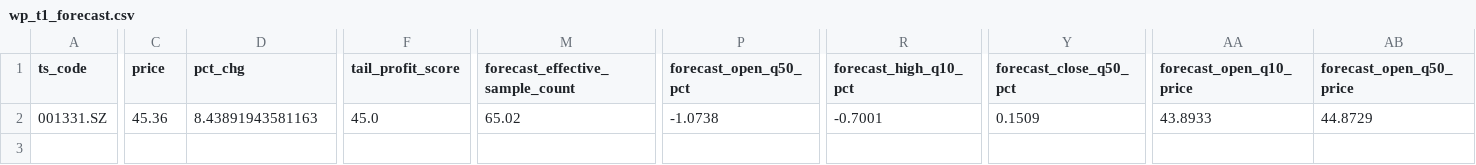
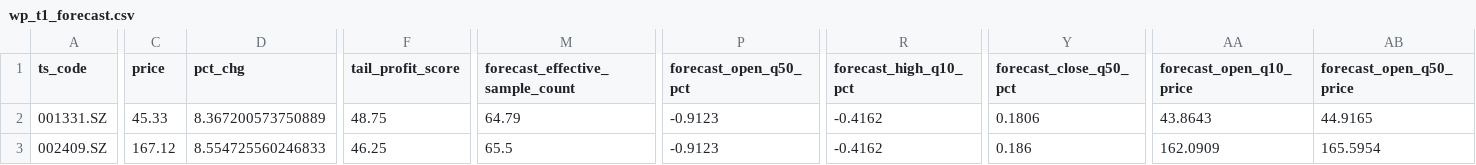
Before and after one commit to njedu2023-prog/WP, a CSV file: outputs/csv/wp_t1_forecast.csv, drawn as a sheet; only a part is shown, gaps mark what is left out; rows hold the shown columns only; the diff covers the shown part only; the diff names each change by its address in the sheet, - before the commit and + after, or states it on an @@ line.

```diff
--- a/outputs/csv/wp_t1_forecast.csv
+++ b/outputs/csv/wp_t1_forecast.csv
-C2 (price): 45.36
+C2 (price): 45.33
-D2 (pct_chg): 8.43891943581163
+D2 (pct_chg): 8.367200573750889
-F2 (tail_profit_score): 45.0
+F2 (tail_profit_score): 48.75
-M2 (forecast_effective_sample_count): 65.02
+M2 (forecast_effective_sample_count): 64.79
-P2 (forecast_open_q50_pct): -1.0738
+P2 (forecast_open_q50_pct): -0.9123
-R2 (forecast_high_q10_pct): -0.7001
+R2 (forecast_high_q10_pct): -0.4162
-Y2 (forecast_close_q50_pct): 0.1509
+Y2 (forecast_close_q50_pct): 0.1806
-AA2 (forecast_open_q10_price): 43.8933
+AA2 (forecast_open_q10_price): 43.8643
-AB2 (forecast_open_q50_price): 44.8729
+AB2 (forecast_open_q50_price): 44.9165
+row 3: 002409.SZ | 167.12 | 8.554725560246833 | 46.25 | 65.5 | -0.9123 | -0.4162 | 0.186 | 162.0909 | 165.5954
```
Also changed, not shown: 17 edited cells elsewhere in this file, outputs/csv/wp_full_rank.csv, outputs/csv/wp_model_debug.csv, 15 other files.
